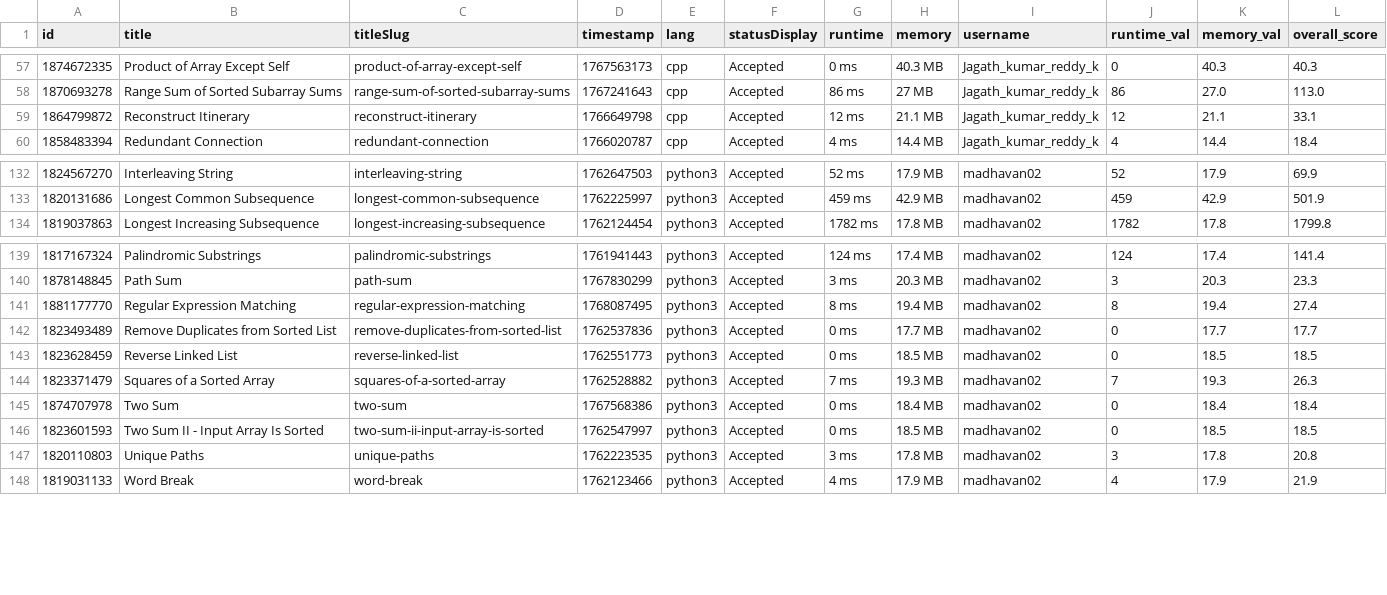
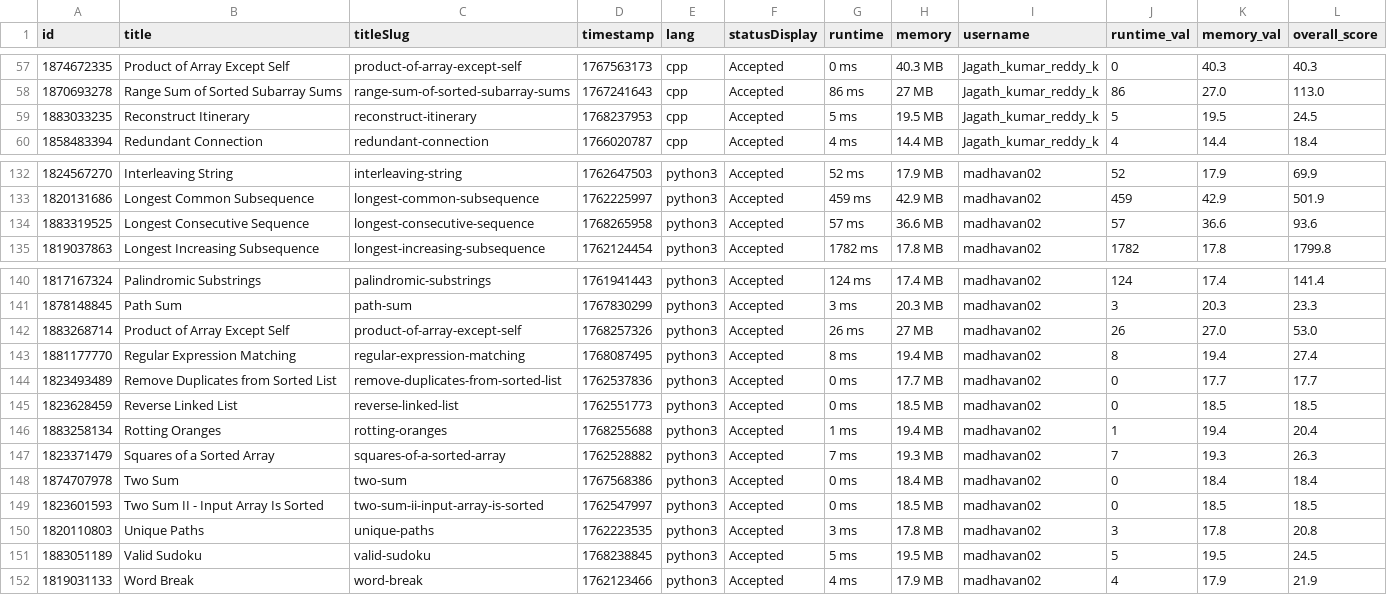
Before and after one commit to Vigneshwarr3/leetcode_leaderboard, a CSV file: recent_ac_submissions.csv, drawn as a sheet; only a part is shown, gaps mark what is left out; removed rows and columns are numbered as before the commit, all else as after; the diff names each change by its address in the sheet, - before the commit and + after, or states it on an @@ line.

```diff
--- a/recent_ac_submissions.csv
+++ b/recent_ac_submissions.csv
-row 59: 1864799872 | Reconstruct Itinerary | reconstruct-itinerary | 1766649798 | cpp | Accepted | 12 ms | 21.1 MB | Jagath_kumar_reddy_k | 12 | 21.1 | 33.1
+row 59: 1883033235 | Reconstruct Itinerary | reconstruct-itinerary | 1768237953 | cpp | Accepted | 5 ms | 19.5 MB | Jagath_kumar_reddy_k | 5 | 19.5 | 24.5
+row 134: 1883319525 | Longest Consecutive Sequence | longest-consecutive-sequence | 1768265958 | python3 | Accepted | 57 ms | 36.6 MB | madhavan02 | 57 | 36.6 | 93.6
+row 142: 1883268714 | Product of Array Except Self | product-of-array-except-self | 1768257326 | python3 | Accepted | 26 ms | 27 MB | madhavan02 | 26 | 27.0 | 53.0
+row 146: 1883258134 | Rotting Oranges | rotting-oranges | 1768255688 | python3 | Accepted | 1 ms | 19.4 MB | madhavan02 | 1 | 19.4 | 20.4
+row 151: 1883051189 | Valid Sudoku | valid-sudoku | 1768238845 | python3 | Accepted | 5 ms | 19.5 MB | madhavan02 | 5 | 19.5 | 24.5
```
Also changed, not shown: 1 other file.
